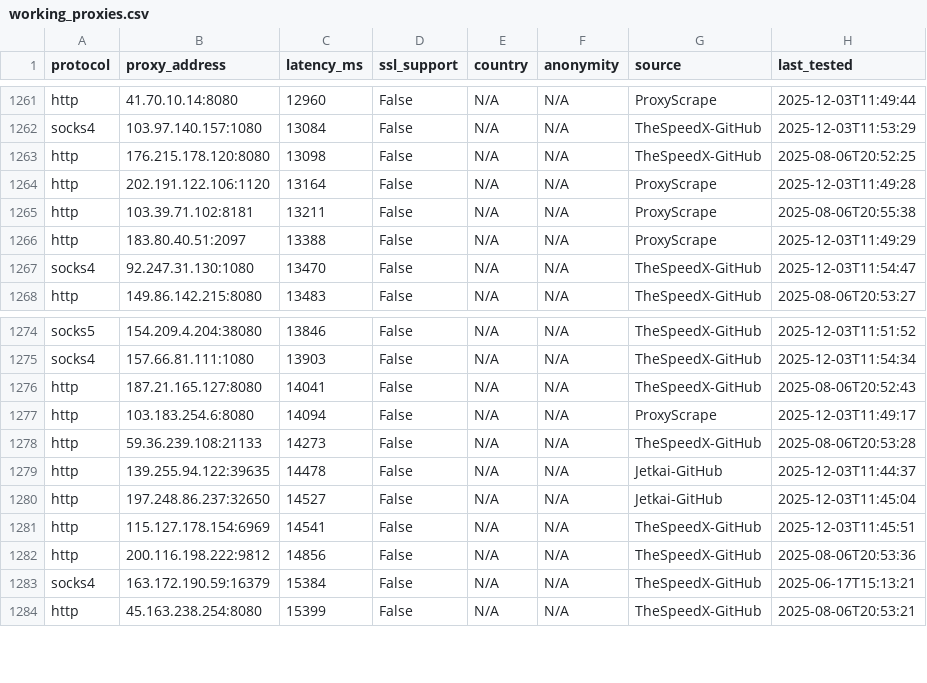
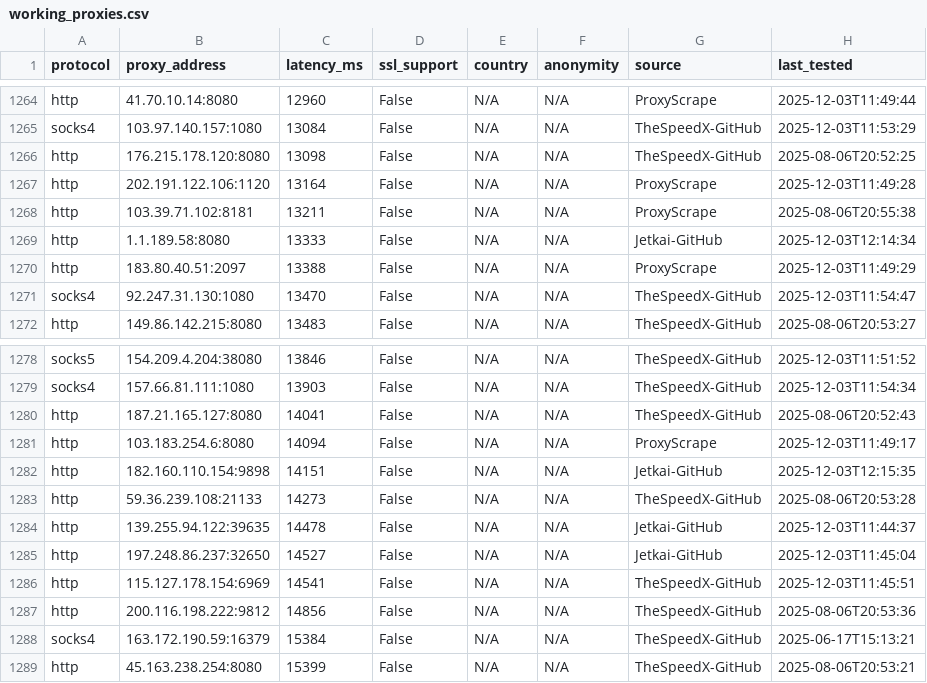
Before and after one commit to Pxys-io/proxylistdaily, a CSV file: working_proxies.csv, drawn as a sheet; only a part is shown, gaps mark what is left out; the diff covers the shown part only.

```diff
--- a/working_proxies.csv
+++ b/working_proxies.csv
@@ -1265,2 +1268,3 @@ http,202.191.122.106:1120,13164,False,N/A,N/A,ProxyScrape,2025-12-03T11:49:28
 http,103.39.71.102:8181,13211,False,N/A,N/A,ProxyScrape,2025-08-06T20:55:38
+http,1.1.189.58:8080,13333,False,N/A,N/A,Jetkai-GitHub,2025-12-03T12:14:34
 http,183.80.40.51:2097,13388,False,N/A,N/A,ProxyScrape,2025-12-03T11:49:29
@@ -1277,2 +1281,3 @@ http,187.21.165.127:8080,14041,False,N/A,N/A,TheSpeedX-GitHub,2025-08-06T20:52:4
 http,103.183.254.6:8080,14094,False,N/A,N/A,ProxyScrape,2025-12-03T11:49:17
+http,182.160.110.154:9898,14151,False,N/A,N/A,Jetkai-GitHub,2025-12-03T12:15:35
 http,59.36.239.108:21133,14273,False,N/A,N/A,TheSpeedX-GitHub,2025-08-06T20:53:28
```
Also changed, not shown: 4 added rows and 1 removed row elsewhere in this file, 2 other files.
